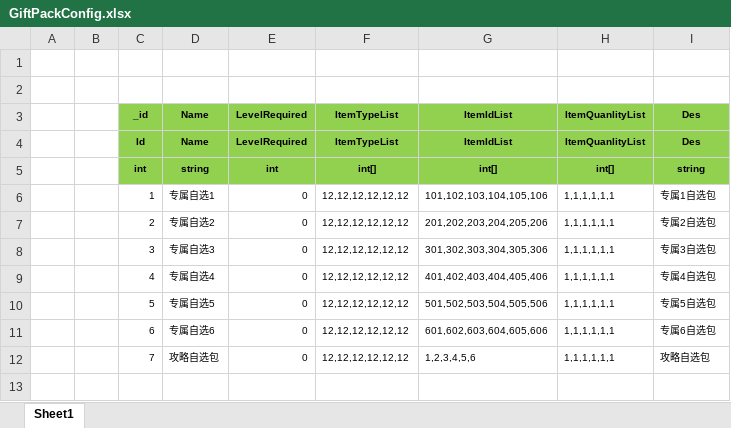
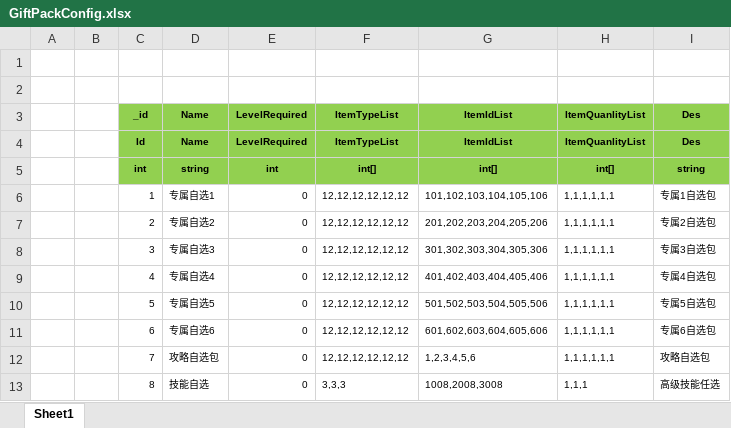
Before and after one commit to wokanjianyang/WrittenLegend, an Excel workbook: Excel/GiftPackConfig.xlsx, sheet Sheet1, drawn as a sheet; values as stored, in another font and other column widths than the file's, no borders; the diff names each change by its address in the sheet, - before the commit and + after, or states it on an @@ line.

```diff
--- a/Excel/GiftPackConfig.xlsx (sheet Sheet1)
+++ b/Excel/GiftPackConfig.xlsx (sheet Sheet1)
+row 13:  |  | 8 | 技能自选 | 0 | 3,3,3 | 1008,2008,3008 | 1,1,1 | 高级技能任选
```
Also changed, not shown: Excel/CodeConfig.xlsx, Excel/DropLimitConfig.xlsx, 13 other files.
